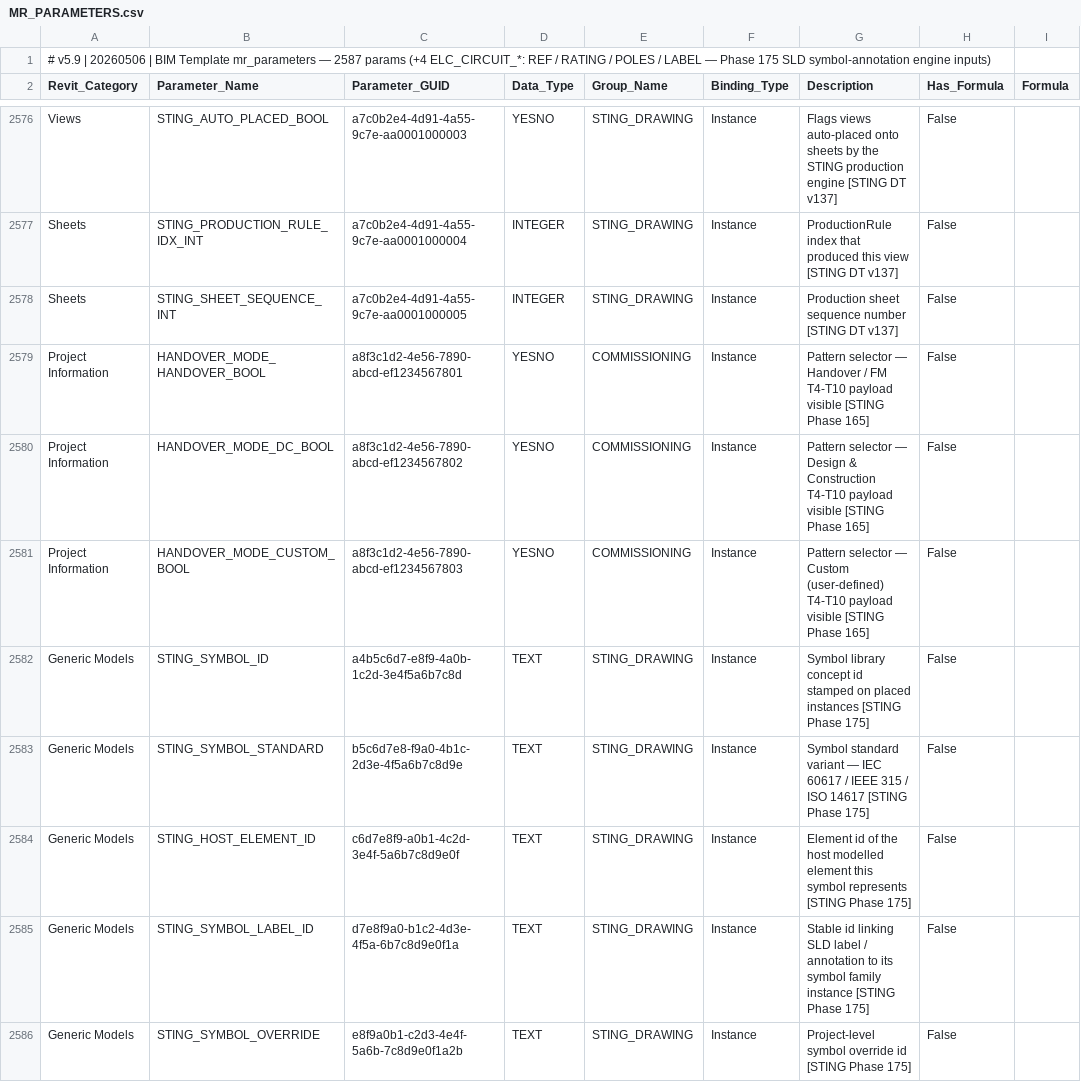
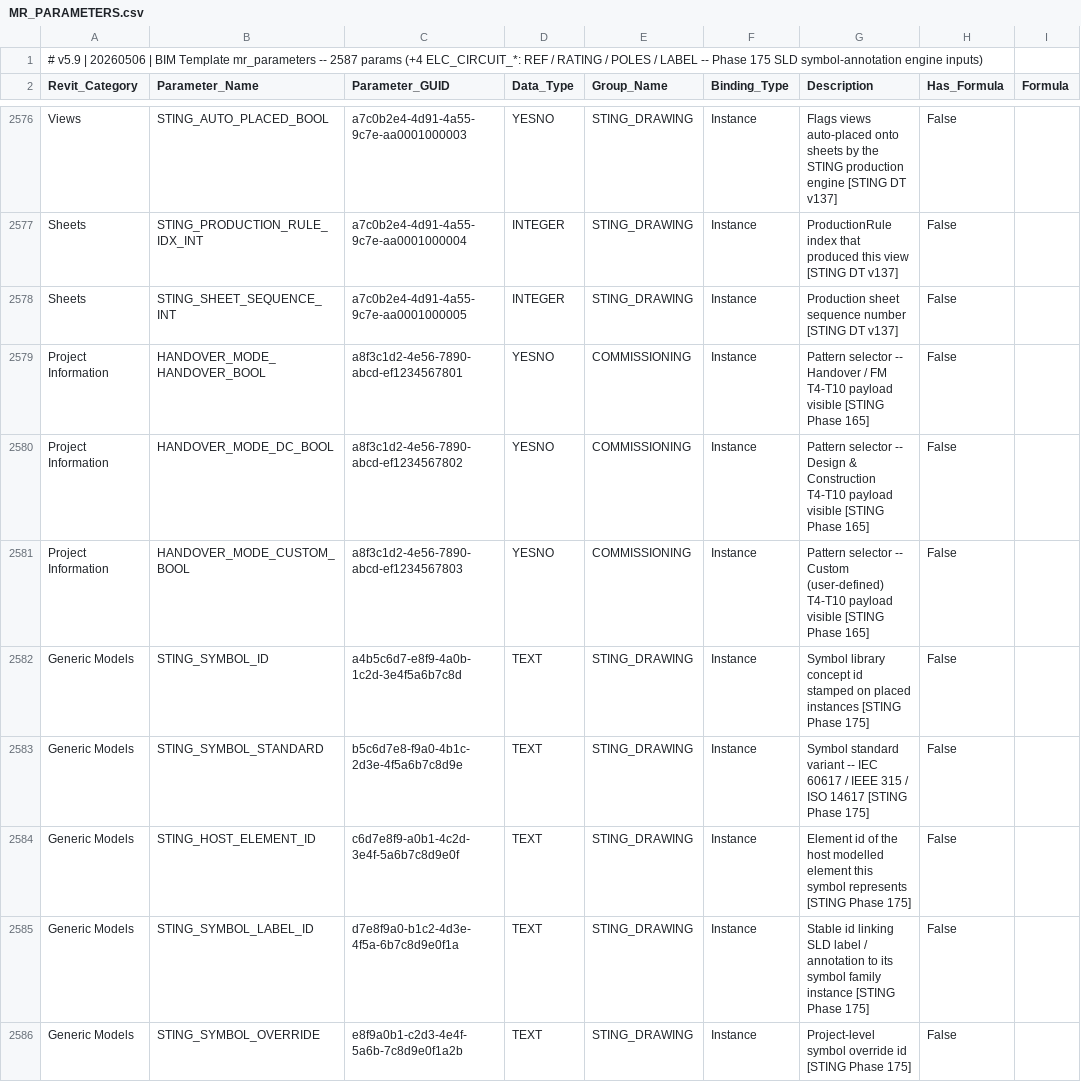
Before and after one commit to beckykyomugisha/STINGTOOLS, a CSV file: StingTools/Data/MR_PARAMETERS.csv, drawn as a sheet; only a part is shown, gaps mark what is left out; the diff covers the shown part only; the diff names each change by its address in the sheet, - before the commit and + after, or states it on an @@ line.

```diff
--- a/StingTools/Data/MR_PARAMETERS.csv
+++ b/StingTools/Data/MR_PARAMETERS.csv
-A1 (Revit_Category): …Template mr_parameters — 2587 params (+4 ELC_CIRCUIT_*: REF / RATING / POLES / LABEL — Phase 175…
+A1 (Revit_Category): …Template mr_parameters -- 2587 params (+4 ELC_CIRCUIT_*: REF / RATING / POLES / LABEL -- Phase 175…
-G2579 (Description): Pattern selector — Handover /…
+G2579 (Description): Pattern selector -- Handover /…
-G2580 (Description): Pattern selector — Design &…
+G2580 (Description): Pattern selector -- Design &…
-G2581 (Description): Pattern selector — Custom (user-defined)…
+G2581 (Description): Pattern selector -- Custom (user-defined)…
-G2583 (Description): …standard variant — IEC 60617…
+G2583 (Description): …standard variant -- IEC 60617…
```
Also changed, not shown: 76 edited cells elsewhere in this file, 1 other file.
